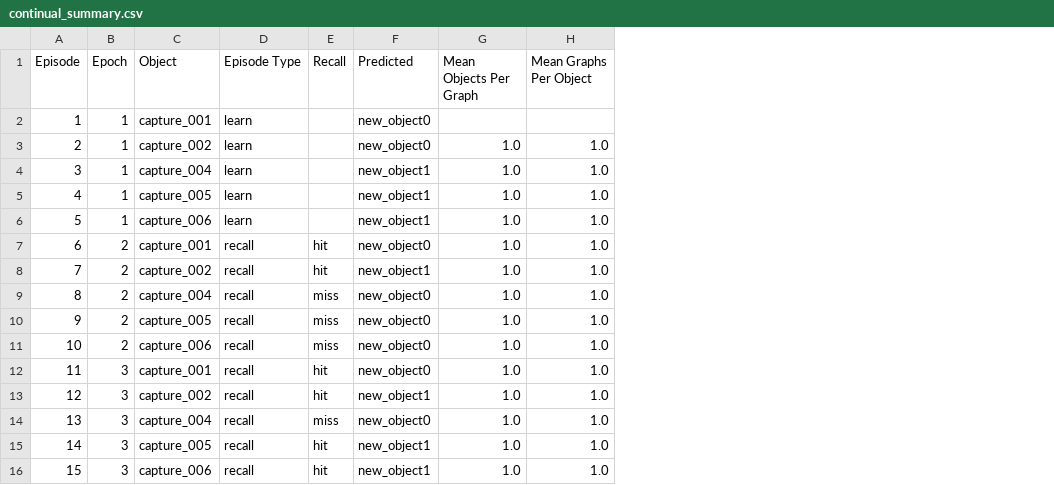
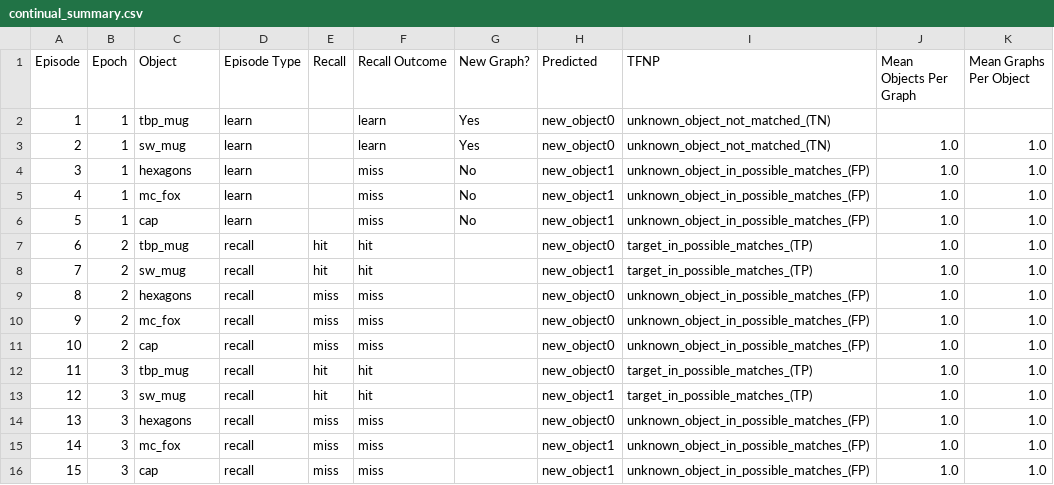
Before and after one commit to Zinxiee/tbp.monty, a CSV file: benchmarks/dissertation/analysis/exp4/continual_summary.csv, drawn as a sheet; only a part is shown; the diff names each change by its address in the sheet, - before the commit and + after, or states it on an @@ line.

Commit message:
Improve dissertation analysis tools and push results
- Updated graph plotting functions to improve visualization and axis labeling.
- Added new experiments and results CSV files for surface and distant evaluations.
- Introduced confusion matrix rendering for better clarity in results.
- Improved object ID mapping for better consistency in analysis.
- Enhanced the handling of learned graphs and their visualization.
- Refactored code for clarity and maintainability, including the addition of helper functions.
- Updated titles and labels in plots for better readability.
- Added support for new object types in analysis.

```diff
--- a/benchmarks/dissertation/analysis/exp4/continual_summary.csv
+++ b/benchmarks/dissertation/analysis/exp4/continual_summary.csv
+column F (Recall Outcome), rows 2-16: learn | learn | miss | miss | miss | hit | hit | miss | miss | miss | hit | hit | miss | miss | miss
+column G (New Graph?), rows 2-6: Yes | Yes | No | No | No
+column I (TFNP), rows 2-16: unknown_object_not_matched_(TN) | unknown_object_not_matched_(TN) | unknown_object_in_possible_matches_(FP) | unknown_object_in_possible_matches_(FP) | unknown_object_in_possible_matches_(FP) | target_in_possible_matches_(TP) | target_in_possible_matches_(TP) | unknown_object_in_possible_matches_(FP) | unknown_object_in_possible_matches_(FP) | unknown_object_in_possible_matches_(FP) | target_in_possible_matches_(TP) | target_in_possible_matches_(TP) | unknown_object_in_possible_matches_(FP) | unknown_object_in_possible_matches_(FP) | unknown_object_in_possible_matches_(FP)
-C2 (Object): capture_001
+C2 (Object): tbp_mug
-C3 (Object): capture_002
+C3 (Object): sw_mug
-C4 (Object): capture_004
+C4 (Object): hexagons
-C5 (Object): capture_005
+C5 (Object): mc_fox
-C6 (Object): capture_006
+C6 (Object): cap
-C7 (Object): capture_001
+C7 (Object): tbp_mug
-C8 (Object): capture_002
+C8 (Object): sw_mug
-C9 (Object): capture_004
+C9 (Object): hexagons
-C10 (Object): capture_005
+C10 (Object): mc_fox
-C11 (Object): capture_006
+C11 (Object): cap
-C12 (Object): capture_001
+C12 (Object): tbp_mug
-C13 (Object): capture_002
+C13 (Object): sw_mug
-C14 (Object): capture_004
+C14 (Object): hexagons
-C15 (Object): capture_005
+C15 (Object): mc_fox
-E15:E16 (Recall): hit
+E15:E16 (Recall): miss
-C16 (Object): capture_006
+C16 (Object): cap
```
Also changed, not shown: benchmarks/dissertation/analysis/exp4/summary.csv, 48 other files.
